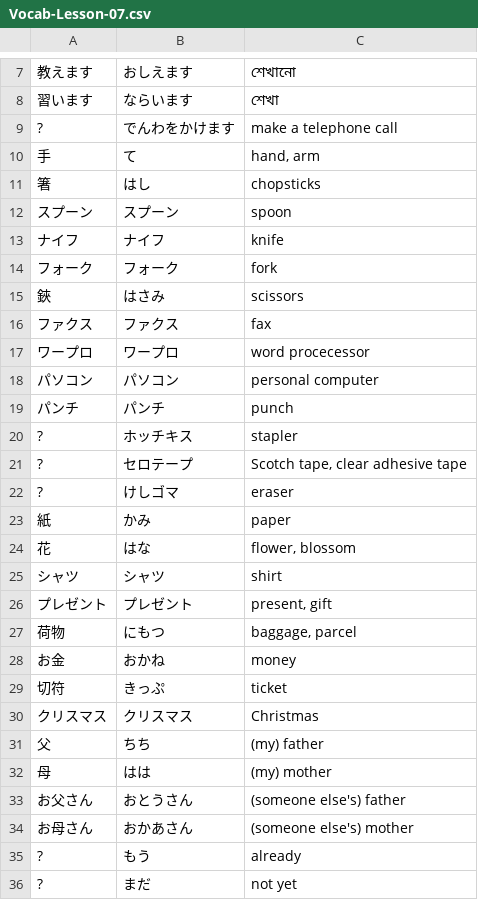
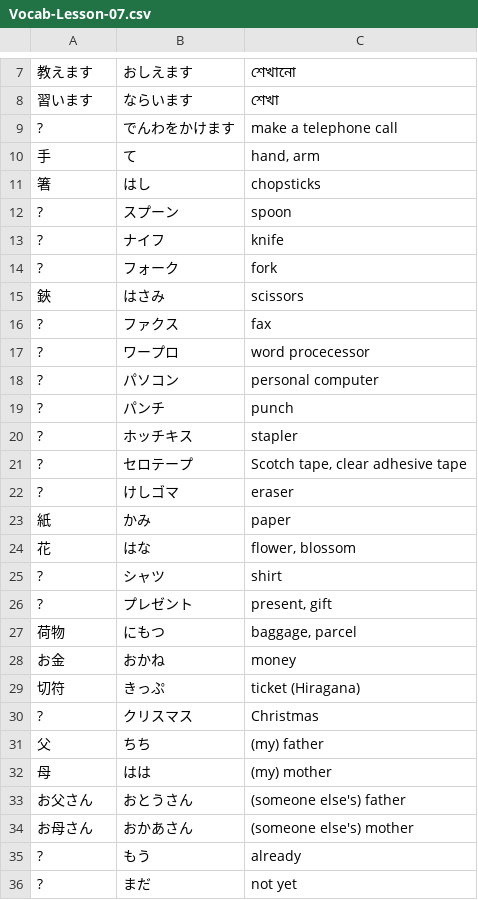
Before and after one commit to ishafayetul/learn-japanese-bd, a CSV file: level/N5/Lesson-07/Vocabulary/Vocab-Lesson-07.csv, drawn as a sheet; only a part is shown, gaps mark what is left out.

```diff
--- a/level/N5/Lesson-07/Vocabulary/Vocab-Lesson-07.csv
+++ b/level/N5/Lesson-07/Vocabulary/Vocab-Lesson-07.csv
@@ -11,10 +11,10 @@
 箸,はし,chopsticks
-スプーン,スプーン,spoon
-ナイフ,ナイフ,knife
-フォーク,フォーク,fork
+?,スプーン,spoon
+?,ナイフ,knife
+?,フォーク,fork
 鋏,はさみ,scissors
-ファクス,ファクス,fax
-ワープロ,ワープロ,word procecessor
-パソコン,パソコン,personal computer
-パンチ,パンチ,punch
+?,ファクス,fax
+?,ワープロ,word procecessor
+?,パソコン,personal computer
+?,パンチ,punch
 ?,ホッチキス,stapler
@@ -24,8 +24,8 @@
 花,はな,"flower, blossom"
-シャツ,シャツ,shirt
-プレゼント,プレゼント,"present, gift"
+?,シャツ,shirt
+?,プレゼント,"present, gift"
 荷物,にもつ,"baggage, parcel"
 お金,おかね,money
-切符,きっぷ,ticket
-クリスマス,クリスマス,Christmas
+切符,きっぷ,ticket (Hiragana)
+?,クリスマス,Christmas
 父,ちち,(my) father
```
Also changed, not shown: level/N5/Lesson-08/Vocabulary/Vocab-Lesson-08.csv, level/N5/Lesson-09/Vocabulary/Vocab-Lesson-09.csv, 2 other files.
